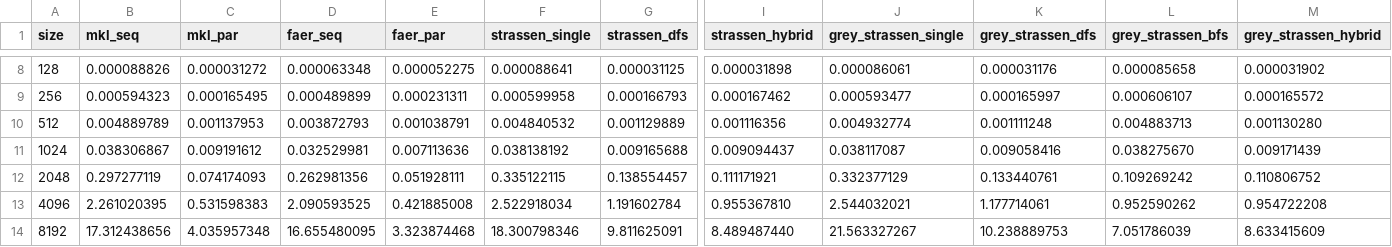
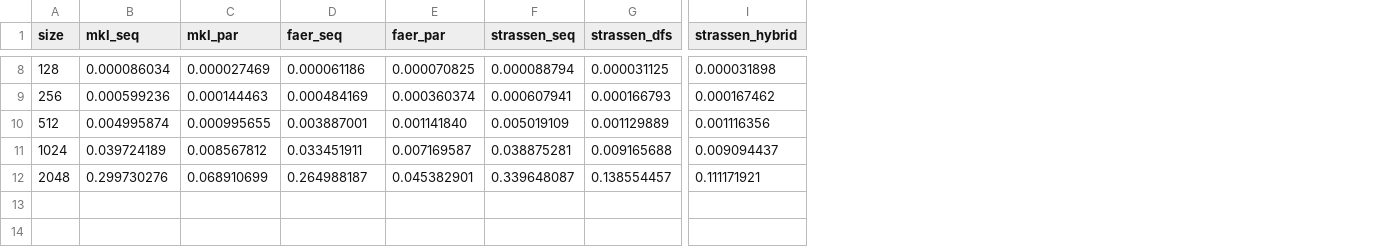
Before and after one commit to defending1/fast-matmul, a CSV file: rust/generated/benchmark_results_dgemm.csv, drawn as a sheet; only a part is shown, gaps mark what is left out; removed rows and columns are numbered as before the commit, all else as after; rows hold the shown columns only; the diff covers the shown part only; the diff names each change by its address in the sheet, - before the commit and + after, or states it on an @@ line.

```diff
--- a/rust/generated/benchmark_results_dgemm.csv
+++ b/rust/generated/benchmark_results_dgemm.csv
-column F (strassen_single), rows 8-12: 0.000088641 | 0.000599958 | 0.004840532 | 0.038138192 | 0.335122115
+column F (strassen_seq), rows 8-12: 0.000088794 | 0.000607941 | 0.005019109 | 0.038875281 | 0.339648087
-column J (grey_strassen_single), rows 8-12: 0.000086061 | 0.000593477 | 0.004932774 | 0.038117087 | 0.332377129
-column K (grey_strassen_dfs), rows 8-12: 0.000031176 | 0.000165997 | 0.001111248 | 0.009058416 | 0.133440761
-column L (grey_strassen_bfs), rows 8-12: 0.000085658 | 0.000606107 | 0.004883713 | 0.038275670 | 0.109269242
-column M (grey_strassen_hybrid), rows 8-12: 0.000031902 | 0.000165572 | 0.001130280 | 0.009171439 | 0.110806752
-B8 (mkl_seq): 0.000088826
+B8 (mkl_seq): 0.000086034
-C8 (mkl_par): 0.000031272
+C8 (mkl_par): 0.000027469
-D8 (faer_seq): 0.000063348
+D8 (faer_seq): 0.000061186
-E8 (faer_par): 0.000052275
+E8 (faer_par): 0.000070825
-B9 (mkl_seq): 0.000594323
+B9 (mkl_seq): 0.000599236
-C9 (mkl_par): 0.000165495
+C9 (mkl_par): 0.000144463
-D9 (faer_seq): 0.000489899
+D9 (faer_seq): 0.000484169
-E9 (faer_par): 0.000231311
+E9 (faer_par): 0.000360374
-B10 (mkl_seq): 0.004889789
+B10 (mkl_seq): 0.004995874
-C10 (mkl_par): 0.001137953
+C10 (mkl_par): 0.000995655
-D10 (faer_seq): 0.003872793
+D10 (faer_seq): 0.003887001
-E10 (faer_par): 0.001038791
+E10 (faer_par): 0.001141840
-B11 (mkl_seq): 0.038306867
+B11 (mkl_seq): 0.039724189
-C11 (mkl_par): 0.009191612
+C11 (mkl_par): 0.008567812
-D11 (faer_seq): 0.032529981
+D11 (faer_seq): 0.033451911
-E11 (faer_par): 0.007113636
+E11 (faer_par): 0.007169587
-B12 (mkl_seq): 0.297277119
+B12 (mkl_seq): 0.299730276
-C12 (mkl_par): 0.074174093
+C12 (mkl_par): 0.068910699
-D12 (faer_seq): 0.262981356
+D12 (faer_seq): 0.264988187
-E12 (faer_par): 0.051928111
+E12 (faer_par): 0.045382901
-row 13: 4096 | 2.261020395 | 0.531598383 | 2.090593525 | 0.421885008 | 2.522918034 | 1.191602784 | 0.955367810 | 2.544032021 | 1.177714061 | 0.952590262 | 0.954722208
-row 14: 8192 | 17.312438656 | 4.035957348 | 16.655480095 | 3.323874468 | 18.300798346 | 9.811625091 | 8.489487440 | 21.563327267 | 10.238889753 | 7.051786039 | 8.633415609
```
Also changed, not shown: 23 edited cells elsewhere in this file, rust/generated/benchmark_results_faer.csv, 5 other files.
